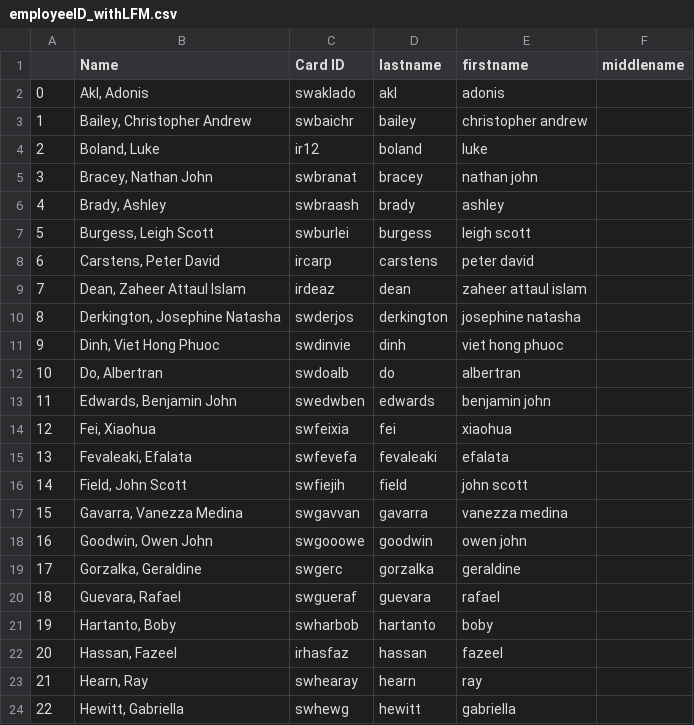
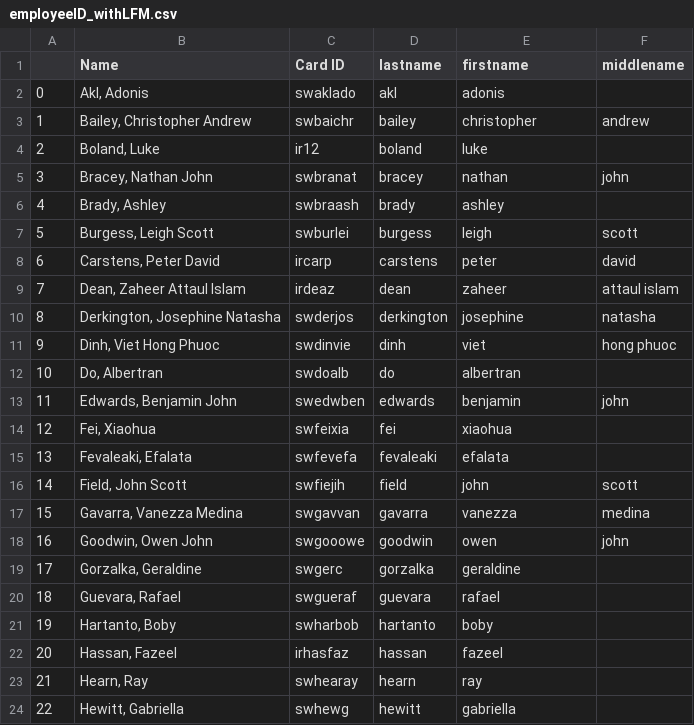
Before and after one commit to sydneyWasteServices/error_and_explore, a CSV file: driver_timesheet_rec/program/Sample_Driver_rec/employeeID_withLFM.csv, drawn as a sheet; only a part is shown; the diff covers the shown part only.

```diff
--- a/driver_timesheet_rec/program/Sample_Driver_rec/employeeID_withLFM.csv
+++ b/driver_timesheet_rec/program/Sample_Driver_rec/employeeID_withLFM.csv
@@ -3 +3 @@
-1,"Bailey, Christopher Andrew",swbaichr,bailey, christopher andrew,
+1,"Bailey, Christopher Andrew",swbaichr,bailey,christopher,andrew
@@ -5 +5 @@
-3,"Bracey, Nathan John",swbranat,bracey, nathan john,
+3,"Bracey, Nathan John",swbranat,bracey,nathan,john
@@ -7,5 +7,5 @@
-5,"Burgess, Leigh Scott",swburlei,burgess, leigh scott,
-6,"Carstens, Peter David",ircarp,carstens, peter david,
-7,"Dean, Zaheer Attaul Islam",irdeaz,dean, zaheer attaul islam,
-8,"Derkington, Josephine Natasha",swderjos,derkington, josephine natasha,
-9,"Dinh, Viet Hong Phuoc",swdinvie,dinh, viet hong phuoc,
+5,"Burgess, Leigh Scott",swburlei,burgess,leigh,scott
+6,"Carstens, Peter David",ircarp,carstens,peter,david
+7,"Dean, Zaheer Attaul Islam",irdeaz,dean,zaheer,attaul islam
+8,"Derkington, Josephine Natasha",swderjos,derkington,josephine,natasha
+9,"Dinh, Viet Hong Phuoc",swdinvie,dinh,viet,hong phuoc
@@ -13 +13 @@
-11,"Edwards, Benjamin John",swedwben,edwards, benjamin john,
+11,"Edwards, Benjamin John",swedwben,edwards,benjamin,john
@@ -16,3 +16,3 @@
-14,"Field, John Scott",swfiejih,field, john scott,
-15,"Gavarra, Vanezza Medina",swgavvan,gavarra, vanezza medina,
-16,"Goodwin, Owen John",swgooowe,goodwin, owen john,
+14,"Field, John Scott",swfiejih,field,john,scott
+15,"Gavarra, Vanezza Medina",swgavvan,gavarra,vanezza,medina
+16,"Goodwin, Owen John",swgooowe,goodwin,owen,john
```
Also changed, not shown: 42 edited cells elsewhere in this file, 5 other files.
